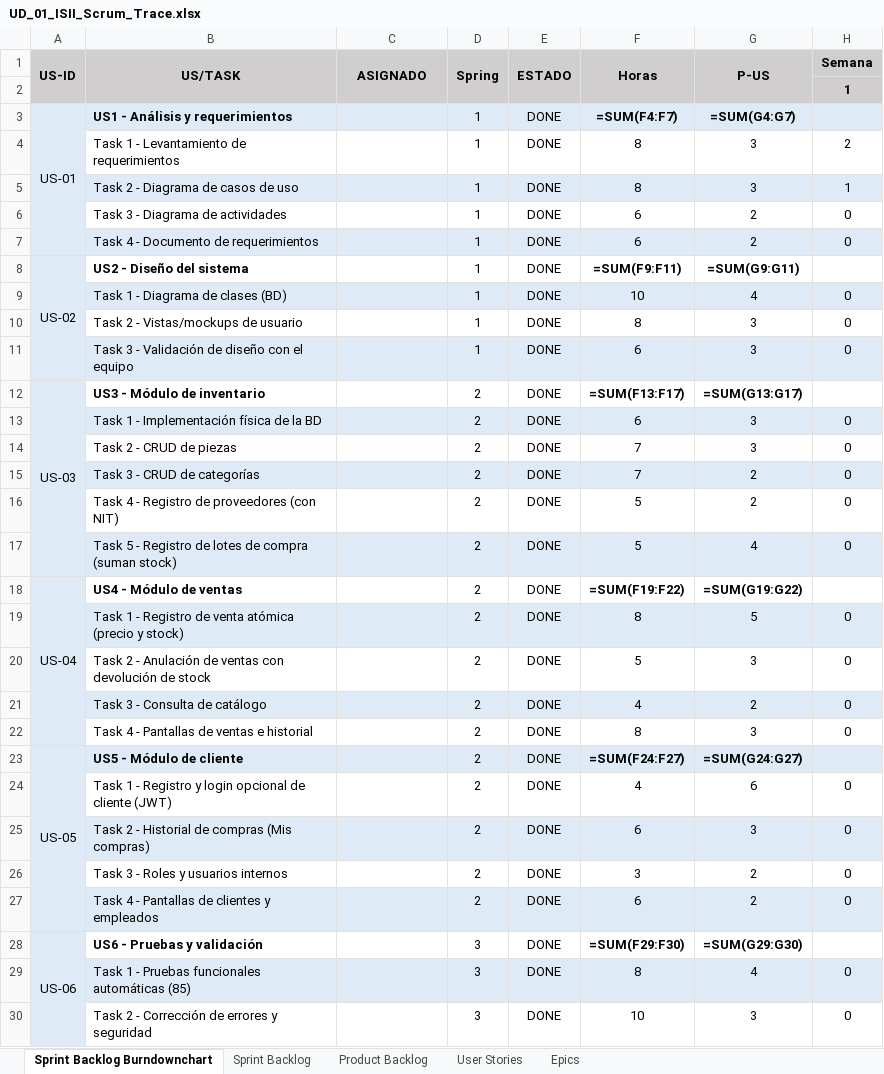
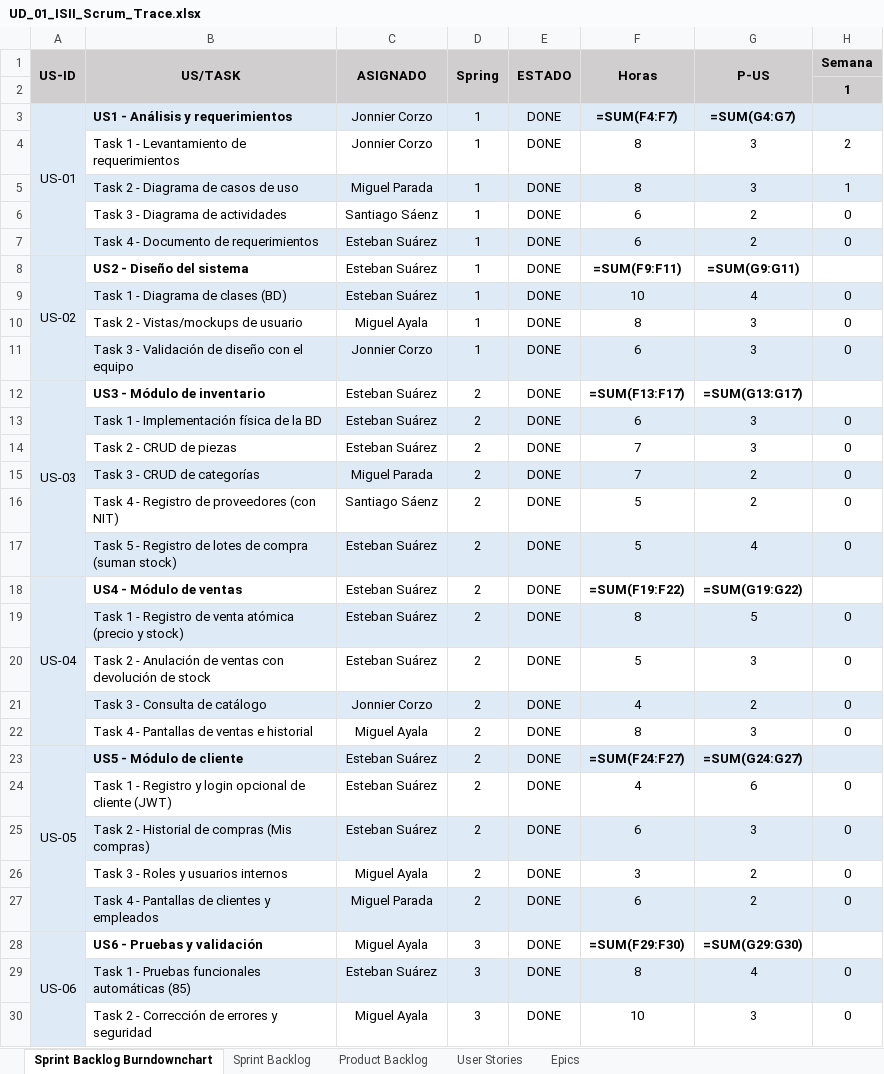
Before and after one commit to Estebann8312/Proyecto-Software-2-UD1, an Excel workbook: docs/UD_01_ISII_Scrum_Trace.xlsx, sheet Sprint Backlog Burndownchart, drawn as a sheet; only a part is shown; values as stored, in another font and other column widths than the file's, no borders; formulas without a stored value are shown as written; charts and pictures not drawn; the diff covers the shown part only; the diff names each change by its address in the sheet, - before the commit and + after, or states it on an @@ line.

Commit message:
fix: corrige los asignados del Scrum Trace

```diff
--- a/docs/UD_01_ISII_Scrum_Trace.xlsx (sheet Sprint Backlog Burndownchart)
+++ b/docs/UD_01_ISII_Scrum_Trace.xlsx (sheet Sprint Backlog Burndownchart)
-C3:C4: (empty)
+C3:C4: Jonnier Corzo
-C5: (empty)
+C5: Miguel Parada
-C6: (empty)
+C6: Santiago Sáenz
-C7:C9: (empty)
+C7:C9: Esteban Suárez
-C10: (empty)
+C10: Miguel Ayala
-C11: (empty)
+C11: Jonnier Corzo
-C12:C14: (empty)
+C12:C14: Esteban Suárez
-C15: (empty)
+C15: Miguel Parada
-C16: (empty)
+C16: Santiago Sáenz
-C17:C20: (empty)
+C17:C20: Esteban Suárez
-C21: (empty)
+C21: Jonnier Corzo
-C22: (empty)
+C22: Miguel Ayala
-C23:C25: (empty)
+C23:C25: Esteban Suárez
-C26: (empty)
+C26: Miguel Ayala
-C27: (empty)
+C27: Miguel Parada
-C28: (empty)
+C28: Miguel Ayala
-C29: (empty)
+C29: Esteban Suárez
-C30: (empty)
+C30: Miguel Ayala
```
Also changed, not shown: 9 edited cells elsewhere in this sheet, sheet Sprint Backlog, sheet Product Backlog, charts or pictures.
